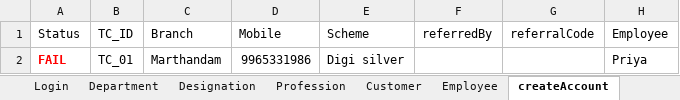
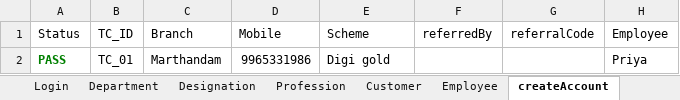
Before and after one commit to Chella001/automation_crm, an Excel workbook: kalarakal_updated.xlsx, sheet createAccount, drawn as a sheet; only a part is shown; values as stored, in another font and other column widths than the file's, no borders; the diff names each change by its address in the sheet, - before the commit and + after, or states it on an @@ line.

```diff
--- a/kalarakal_updated.xlsx (sheet createAccount)
+++ b/kalarakal_updated.xlsx (sheet createAccount)
-A2 (Status): FAIL
+A2 (Status): PASS
-A2 text colour: #FF0000
+A2 text colour: #008000
-E2 (Scheme): Digi silver
+E2 (Scheme): Digi gold
```
Also changed, not shown: sheet Sheet1, sheet Customer, sheet Master, sheet Payment, sheet Department, sheet Employee, 4 other files.
